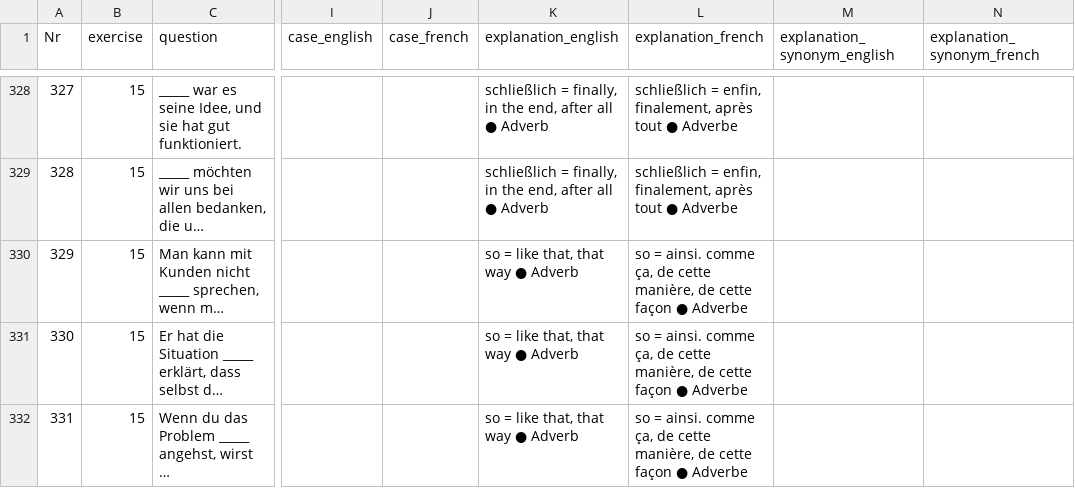
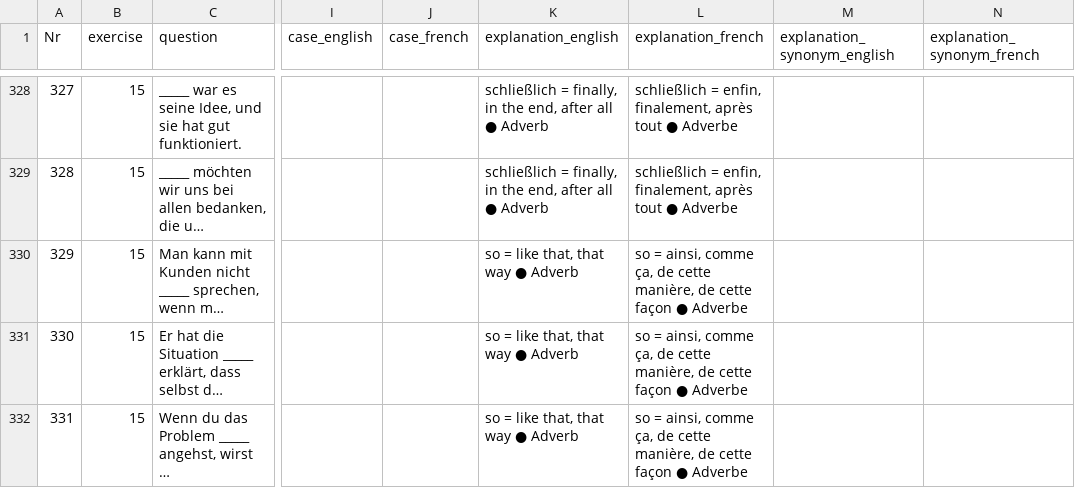
Before and after one commit to cbjcamus/Sievers-Study-Hall, a CSV file: data/datasets/satzbildung/konnektoren.csv, drawn as a sheet; only a part is shown, gaps mark what is left out; long unchanged cells end in …; the diff covers the shown part only; the diff names each change by its address in the sheet, - before the commit and + after, or states it on an @@ line.

```diff
--- a/data/datasets/satzbildung/konnektoren.csv
+++ b/data/datasets/satzbildung/konnektoren.csv
-L330:L332 (explanation_french): so = ainsi. comme ça,…
+L330:L332 (explanation_french): so = ainsi, comme ça,…
```
Also changed, not shown: 2 added rows, 6 removed rows, 4 edited cells and row numbers in column A elsewhere in this file, data/datasets/other/exercises.csv, data/datasets/other/synonyms.csv, 4 other files.
